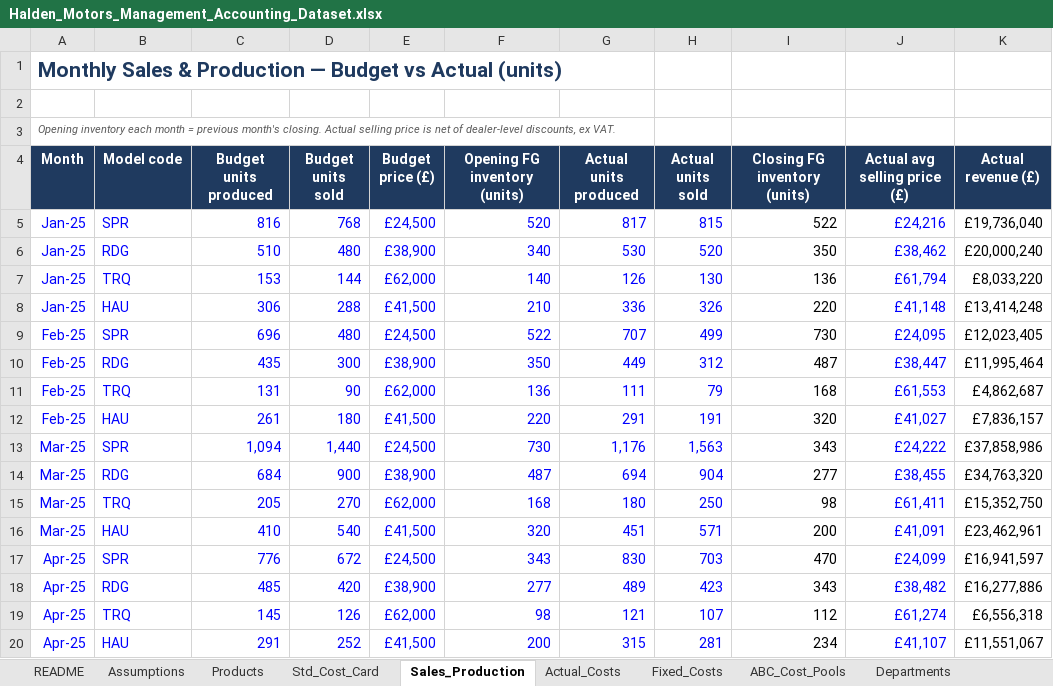
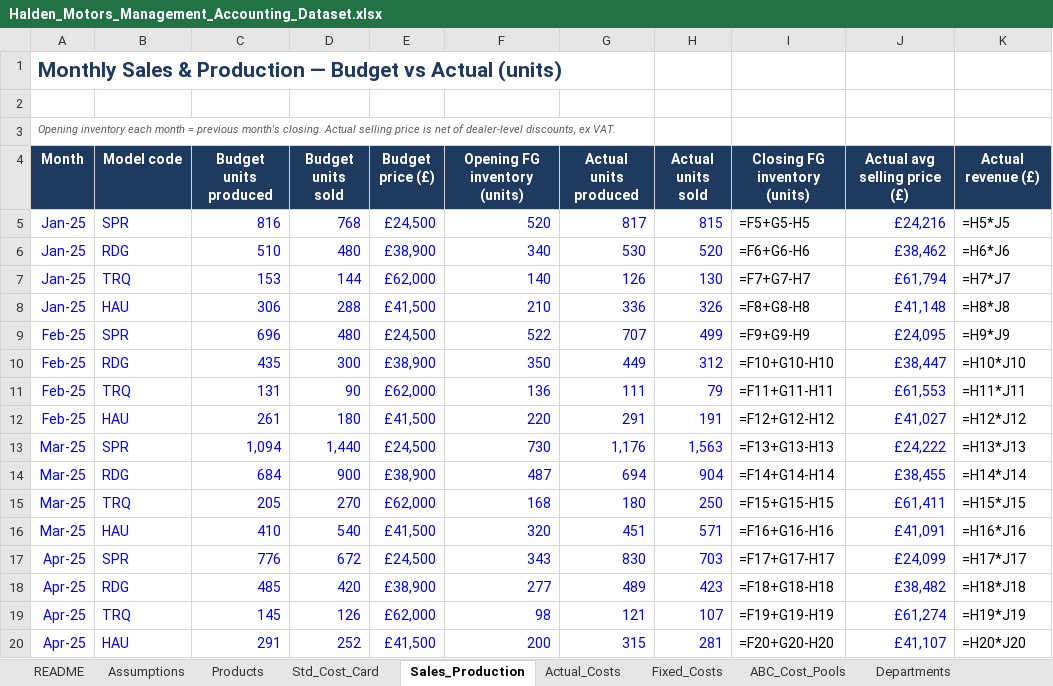
Before and after one commit to andrewprimmer/andrewprimmer.github.io, an Excel workbook: teaching/halden-motors/files/Halden_Motors_Management_Accounting_Dataset.xlsx, sheet Sales_Production, drawn as a sheet; only a part is shown; values as stored, in another font and other column widths than the file's, no borders; formulas without a stored value are shown as written; table styles not drawn; the diff covers the shown part only; the diff names each change by its address in the sheet, - before the commit and + after, or states it on an @@ line.

```diff
--- a/teaching/halden-motors/files/Halden_Motors_Management_Accounting_Dataset.xlsx (sheet Sales_Production)
+++ b/teaching/halden-motors/files/Halden_Motors_Management_Accounting_Dataset.xlsx (sheet Sales_Production)
-I5 (Closing FG inventory (units)): 522
+I5 (Closing FG inventory (units)): =F5+G5-H5
-K5 (Actual revenue (£)): £19,736,040
+K5 (Actual revenue (£)): =H5*J5
-I6 (Closing FG inventory (units)): 350
+I6 (Closing FG inventory (units)): =F6+G6-H6
-K6 (Actual revenue (£)): £20,000,240
+K6 (Actual revenue (£)): =H6*J6
-I7 (Closing FG inventory (units)): 136
+I7 (Closing FG inventory (units)): =F7+G7-H7
-K7 (Actual revenue (£)): £8,033,220
+K7 (Actual revenue (£)): =H7*J7
-I8 (Closing FG inventory (units)): 220
+I8 (Closing FG inventory (units)): =F8+G8-H8
-K8 (Actual revenue (£)): £13,414,248
+K8 (Actual revenue (£)): =H8*J8
-I9 (Closing FG inventory (units)): 730
+I9 (Closing FG inventory (units)): =F9+G9-H9
-K9 (Actual revenue (£)): £12,023,405
+K9 (Actual revenue (£)): =H9*J9
-I10 (Closing FG inventory (units)): 487
+I10 (Closing FG inventory (units)): =F10+G10-H10
-K10 (Actual revenue (£)): £11,995,464
+K10 (Actual revenue (£)): =H10*J10
-I11 (Closing FG inventory (units)): 168
+I11 (Closing FG inventory (units)): =F11+G11-H11
-K11 (Actual revenue (£)): £4,862,687
+K11 (Actual revenue (£)): =H11*J11
-I12 (Closing FG inventory (units)): 320
+I12 (Closing FG inventory (units)): =F12+G12-H12
-K12 (Actual revenue (£)): £7,836,157
+K12 (Actual revenue (£)): =H12*J12
-I13 (Closing FG inventory (units)): 343
+I13 (Closing FG inventory (units)): =F13+G13-H13
-K13 (Actual revenue (£)): £37,858,986
+K13 (Actual revenue (£)): =H13*J13
-I14 (Closing FG inventory (units)): 277
+I14 (Closing FG inventory (units)): =F14+G14-H14
-K14 (Actual revenue (£)): £34,763,320
+K14 (Actual revenue (£)): =H14*J14
-I15 (Closing FG inventory (units)): 98
+I15 (Closing FG inventory (units)): =F15+G15-H15
-K15 (Actual revenue (£)): £15,352,750
+K15 (Actual revenue (£)): =H15*J15
-I16 (Closing FG inventory (units)): 200
+I16 (Closing FG inventory (units)): =F16+G16-H16
-K16 (Actual revenue (£)): £23,462,961
+K16 (Actual revenue (£)): =H16*J16
-I17 (Closing FG inventory (units)): 470
+I17 (Closing FG inventory (units)): =F17+G17-H17
-K17 (Actual revenue (£)): £16,941,597
+K17 (Actual revenue (£)): =H17*J17
-I18 (Closing FG inventory (units)): 343
+I18 (Closing FG inventory (units)): =F18+G18-H18
-K18 (Actual revenue (£)): £16,277,886
+K18 (Actual revenue (£)): =H18*J18
-I19 (Closing FG inventory (units)): 112
+I19 (Closing FG inventory (units)): =F19+G19-H19
-K19 (Actual revenue (£)): £6,556,318
+K19 (Actual revenue (£)): =H19*J19
-I20 (Closing FG inventory (units)): 234
+I20 (Closing FG inventory (units)): =F20+G20-H20
-K20 (Actual revenue (£)): £11,551,067
+K20 (Actual revenue (£)): =H20*J20
```
Also changed, not shown: 64 edited cells elsewhere in this sheet, sheet Fixed_Costs, sheet Std_Cost_Card, sheet Exercises, sheet ABC_Cost_Pools, sheet Make_or_Buy, sheet Departments, 20 other files.
